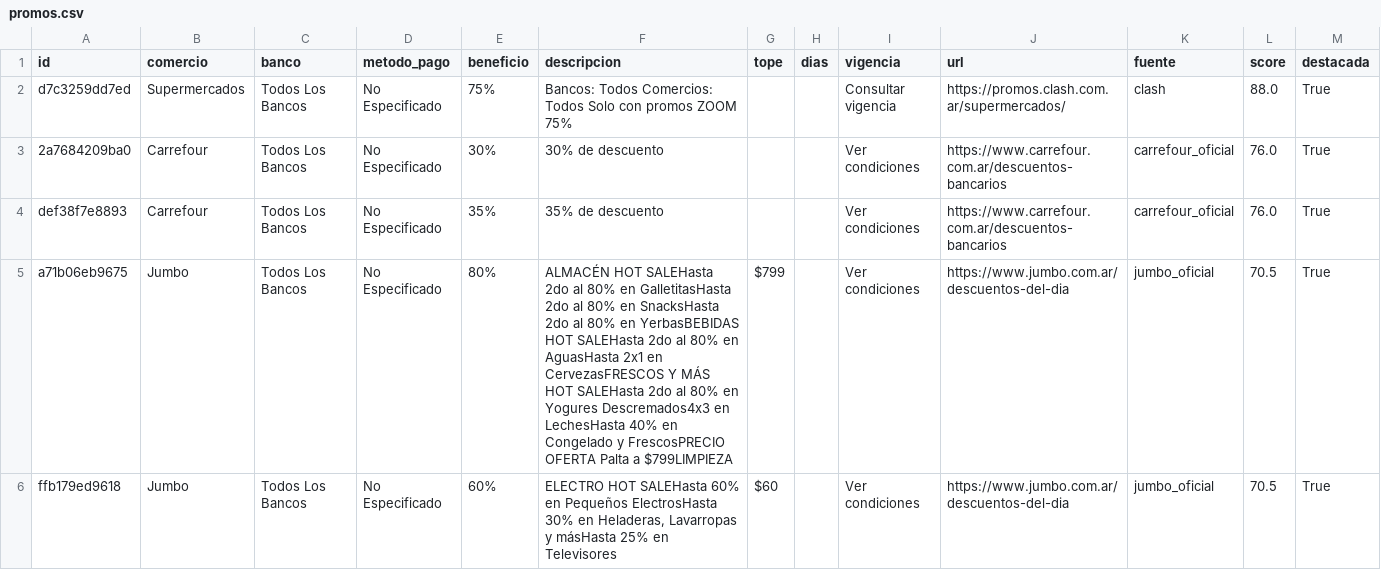
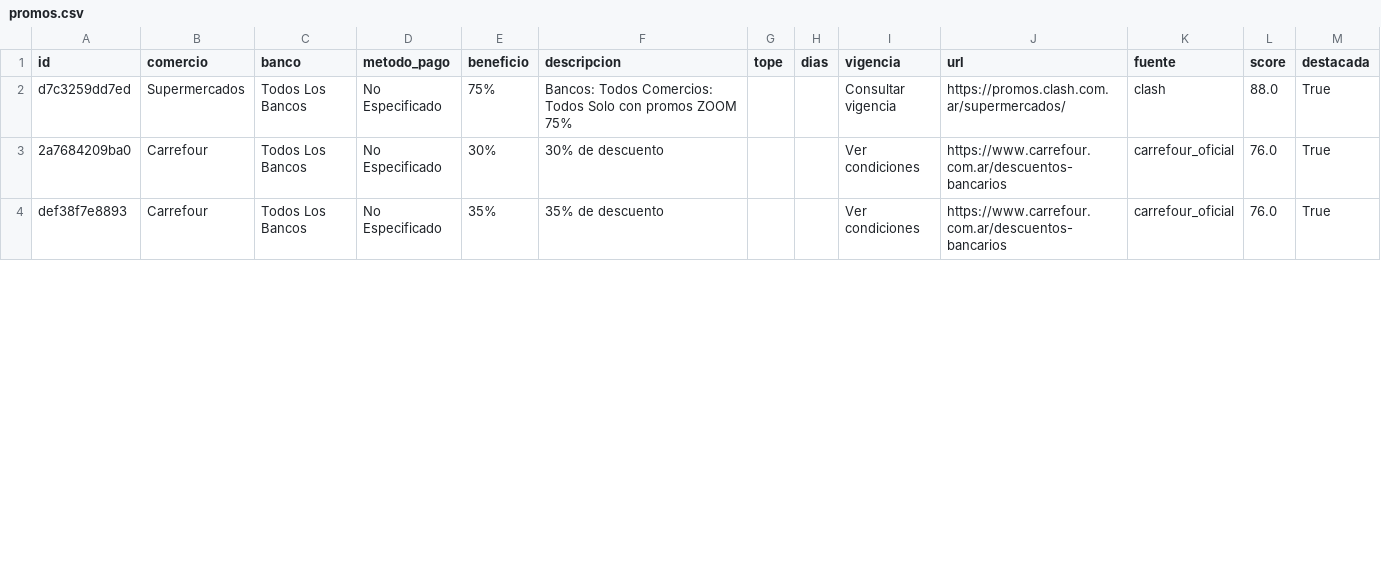
Before and after one commit to paprikacc/promos-argentina, a CSV file: data/promos.csv, drawn as a sheet; only a part is shown; the diff covers the shown part only.

```diff
--- a/data/promos.csv
+++ b/data/promos.csv
@@ -4,3 +4 @@ d7c3259dd7ed,Supermercados,Todos Los Bancos,No Especificado,75%,Bancos: Todos Co
 def38f7e8893,Carrefour,Todos Los Bancos,No Especificado,35%,35% de descuento,,,Ver condiciones,https://www.carrefour.com.ar/descuentos-bancarios,carrefour_oficial,76.0,True
-a71b06eb9675,Jumbo,Todos Los Bancos,No Especificado,80%,ALMACÉN HOT SALEHasta 2do al 80% en GalletitasHasta 2do al 80% en SnacksHasta 2do al 80% en YerbasBEBIDAS HOT SALEHasta 2do al 80% en AguasHasta 2x1 en CervezasFRESCOS Y MÁS HOT SALEHasta 2do al 80% en Yogures Descremados4x3 en LechesHasta 40% en Congelado y FrescosPRECIO OFERTA Palta a $799LIMPIEZA,$799,,Ver condiciones,https://www.jumbo.com.ar/descuentos-del-dia,jumbo_oficial,70.5,True
-ffb179ed9618,Jumbo,Todos Los Bancos,No Especificado,60%,"ELECTRO HOT SALEHasta 60% en Pequeños ElectrosHasta 30% en Heladeras, Lavarropas y másHasta 25% en Televisores",$60,,Ver condiciones,https://www.jumbo.com.ar/descuentos-del-dia,jumbo_oficial,70.5,True
```
Also changed, not shown: 3 added rows, 4 removed rows and 13 edited cells elsewhere in this file, 6 other files.
